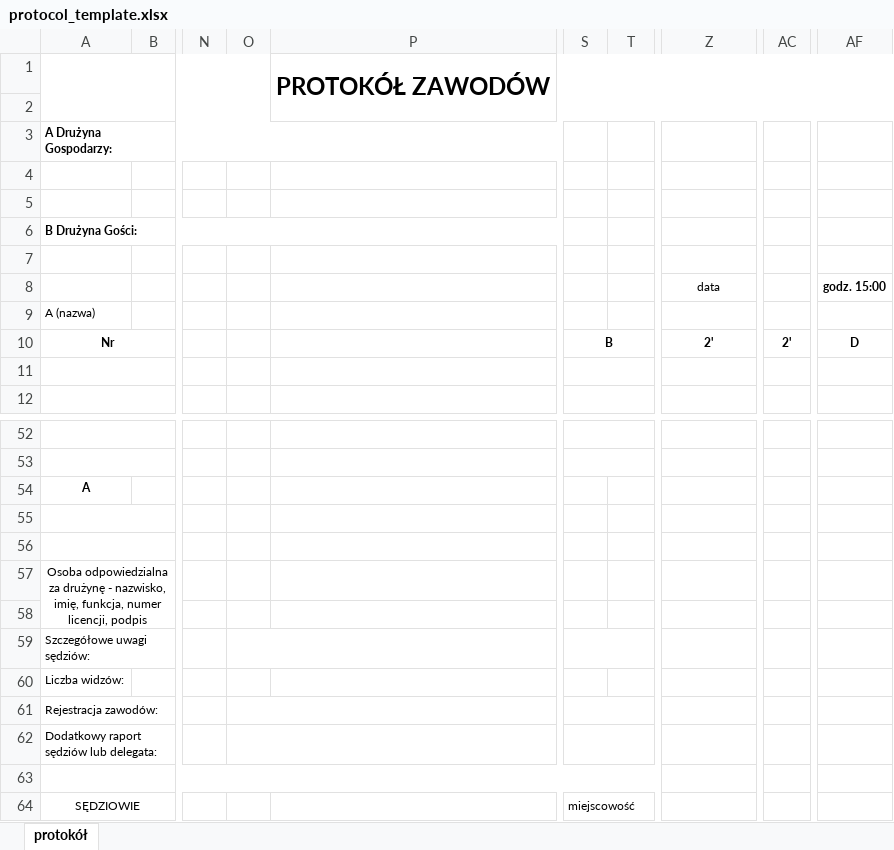
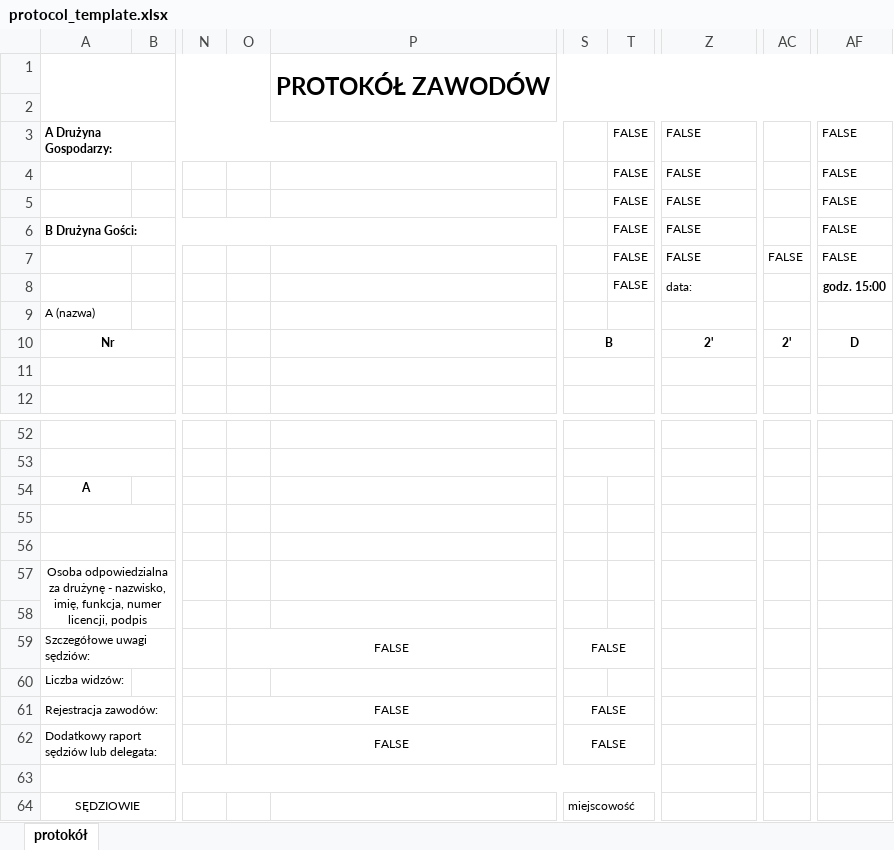
Before and after one commit to Radzio310/zprp-backend, an Excel workbook: app/templates/protocol_template.xlsx, sheet protokół, drawn as a sheet; only a part is shown, gaps mark what is left out; values as stored, in another font and other column widths than the file's, no borders; charts and pictures not drawn; the diff names each change by its address in the sheet, - before the commit and + after, or states it on an @@ line.

```diff
--- a/app/templates/protocol_template.xlsx (sheet protokół)
+++ b/app/templates/protocol_template.xlsx (sheet protokół)
-T3:T8: (empty)
+T3:T8: FALSE
-Z3:Z7: (empty)
+Z3:Z7: FALSE
-AF3:AF7: (empty)
+AF3:AF7: FALSE
-AC7: (empty)
+AC7: FALSE
-Z8: data
+Z8: data:
-Z8 alignment: center
+Z8 alignment: left
-O59: (empty)
+O59: FALSE
-S59: (empty)
+S59: FALSE
-O61:O62: (empty)
+O61:O62: FALSE
-S61:S62: (empty)
+S61:S62: FALSE
```
Also changed, not shown: charts or pictures, 1 other file.
